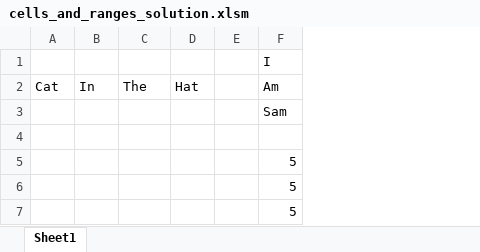
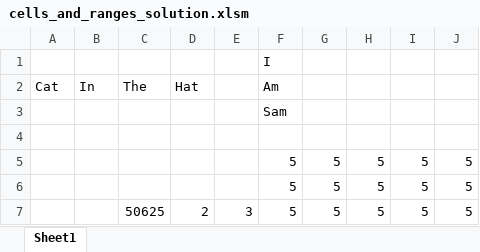
Before and after one commit to kevinxtian1/python-api-challenge, an Excel workbook: 01-Lesson-Plans/02-VBA-Scripting/1/Activities/05-Ins_CellsAndRanges/Solved/cells_and_ranges_solution.xlsm, sheet Sheet1, drawn as a sheet; values as stored, in another font and other column widths than the file's, no borders; charts and pictures not drawn; removed rows and columns are numbered as before the commit, all else as after; the diff names each change by its address in the sheet, - before the commit and + after, or states it on an @@ line.

Commit message:
Add files for 02-VBA-Scripting/1

```diff
--- a/01-Lesson-Plans/02-VBA-Scripting/1/Activities/05-Ins_CellsAndRanges/Solved/cells_and_ranges_solution.xlsm (sheet Sheet1)
+++ b/01-Lesson-Plans/02-VBA-Scripting/1/Activities/05-Ins_CellsAndRanges/Solved/cells_and_ranges_solution.xlsm (sheet Sheet1)
-column E, empty
+column E, empty
+column G, rows 5-6: 5 | 5
+column H, rows 5-6: 5 | 5
+column I, rows 5-6: 5 | 5
+column J, rows 5-6: 5 | 5
-row 7:  |  |  |  |  | 5
+row 7:  |  | 50625 | 2 | 3 | 5 | 5 | 5 | 5 | 5
```
Also changed, not shown: charts or pictures, 11 other files.
